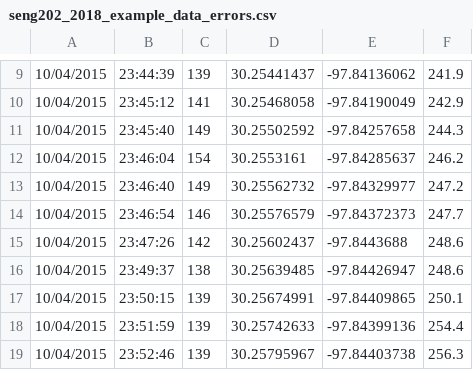
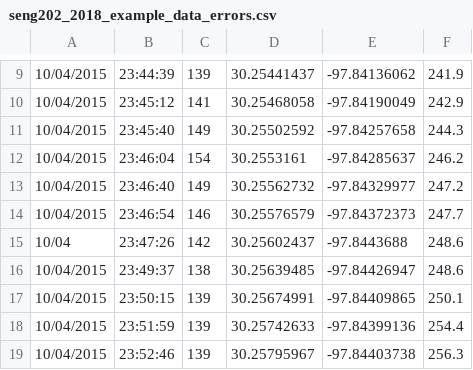
Before and after one commit to williamlwallace/WINDed-Health-Tracking-App, a CSV file: seng202_2018_example_data_errors.csv, drawn as a sheet; only a part is shown, gaps mark what is left out.

Commit message:
Very specific error messages now give the user enough detail to fix their errors. Also fixed some minor problems and bugs.

```diff
--- a/seng202_2018_example_data_errors.csv
+++ b/seng202_2018_example_data_errors.csv
@@ -14,3 +14,3 @@
 10/04/2015,23:46:54,146,30.25576579,-97.84372373,247.7
-10/04/2015,23:47:26,142,30.25602437,-97.8443688,248.6
+10/04,23:47:26,142,30.25602437,-97.8443688,248.6
 10/04/2015,23:49:37,138,30.25639485,-97.84426947,248.6
```
Also changed, not shown: 4 other files.
